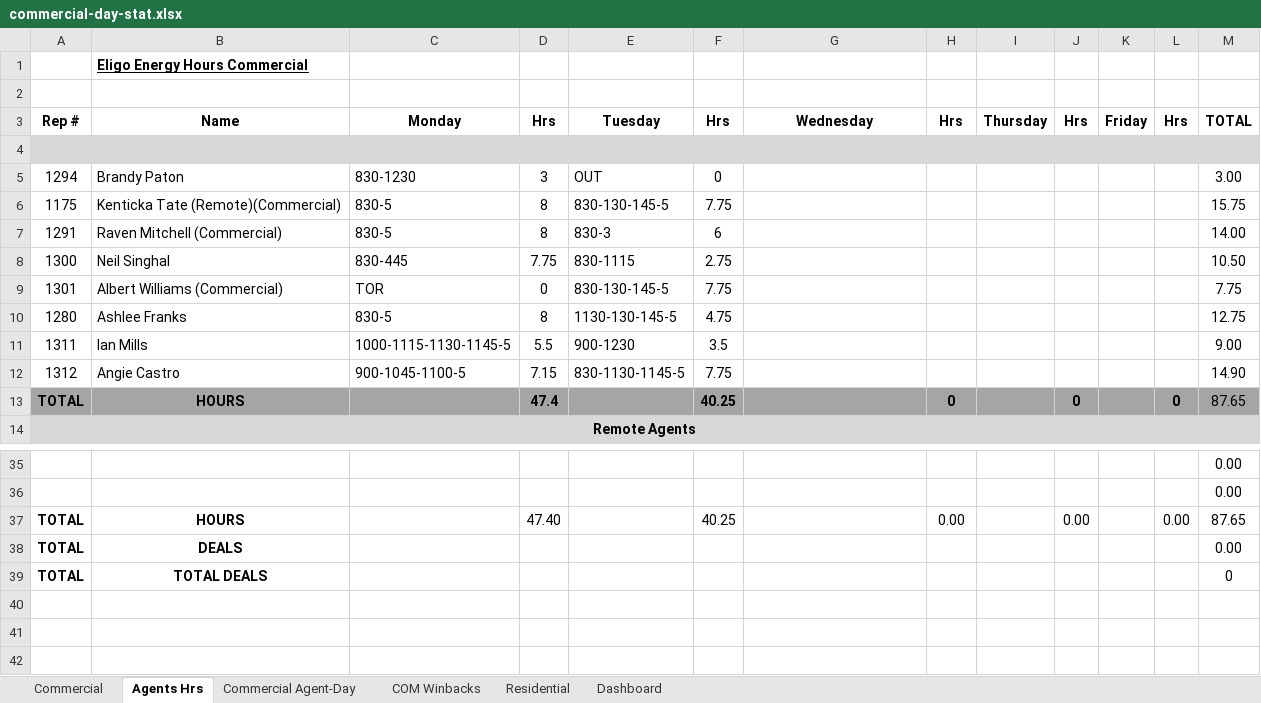
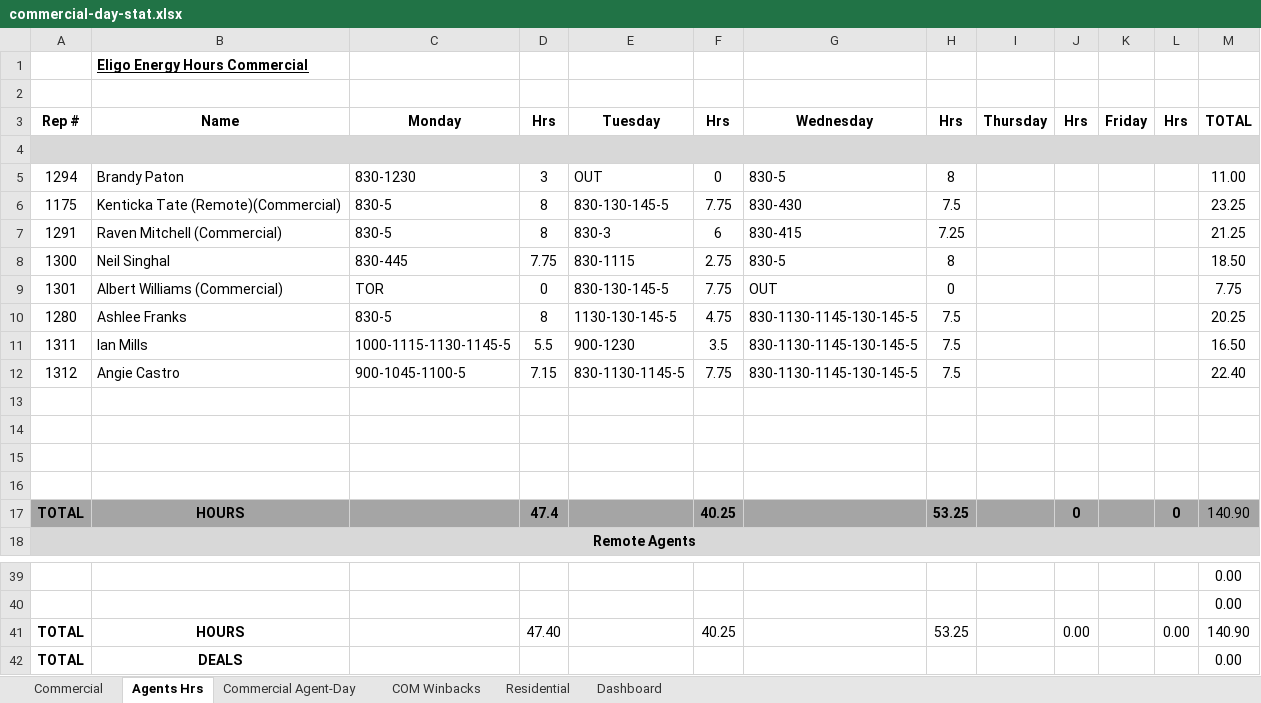
Before and after one commit to CMProcallub/Commercial-Dashboard, an Excel workbook: data/commercial-day-stat.xlsx, sheet Agents Hrs, drawn as a sheet; only a part is shown, gaps mark what is left out; the shorter side is filled out with more unchanged rows; values as stored, in another font and other column widths than the file's, no borders; charts and pictures not drawn; addresses are those after the commit; the diff names each change by its address in the sheet, - before the commit and + after, or states it on an @@ line.

```diff
--- a/data/commercial-day-stat.xlsx (sheet Agents Hrs)
+++ b/data/commercial-day-stat.xlsx (sheet Agents Hrs)
-G5: (empty)
+G5: 830-5
-H5: (empty)
+H5: 8
-M5: 3.00
+M5: 11.00
-G6: (empty)
+G6: 830-430
-H6: (empty)
+H6: 7.5
-M6: 15.75
+M6: 23.25
-G7: (empty)
+G7: 830-415
-H7: (empty)
+H7: 7.25
-M7: 14.00
+M7: 21.25
-G8: (empty)
+G8: 830-5
-H8: (empty)
+H8: 8
-M8: 10.50
+M8: 18.50
-G9: (empty)
+G9: OUT
-H9: (empty)
+H9: 0
-G10:G12: (empty)
+G10:G12: 830-1130-1145-130-145-5
-H10:H12: (empty)
+H10:H12: 7.5
-M10: 12.75
+M10: 20.25
-M11: 9.00
+M11: 16.50
-M12: 14.90
+M12: 22.40
+row 13: (empty)
+row 14: (empty)
+row 15: (empty)
+row 16: (empty)
-H17: 0
+H17: 53.25
-M17: 87.65
+M17: 140.90
-H41: 0.00
+H41: 53.25
-M41: 87.65
+M41: 140.90
```
Also changed, not shown: sheet Commercial, sheet Commercial Agent-Day, sheet Dashboard, sheet Residential, formulas that keep their value.
